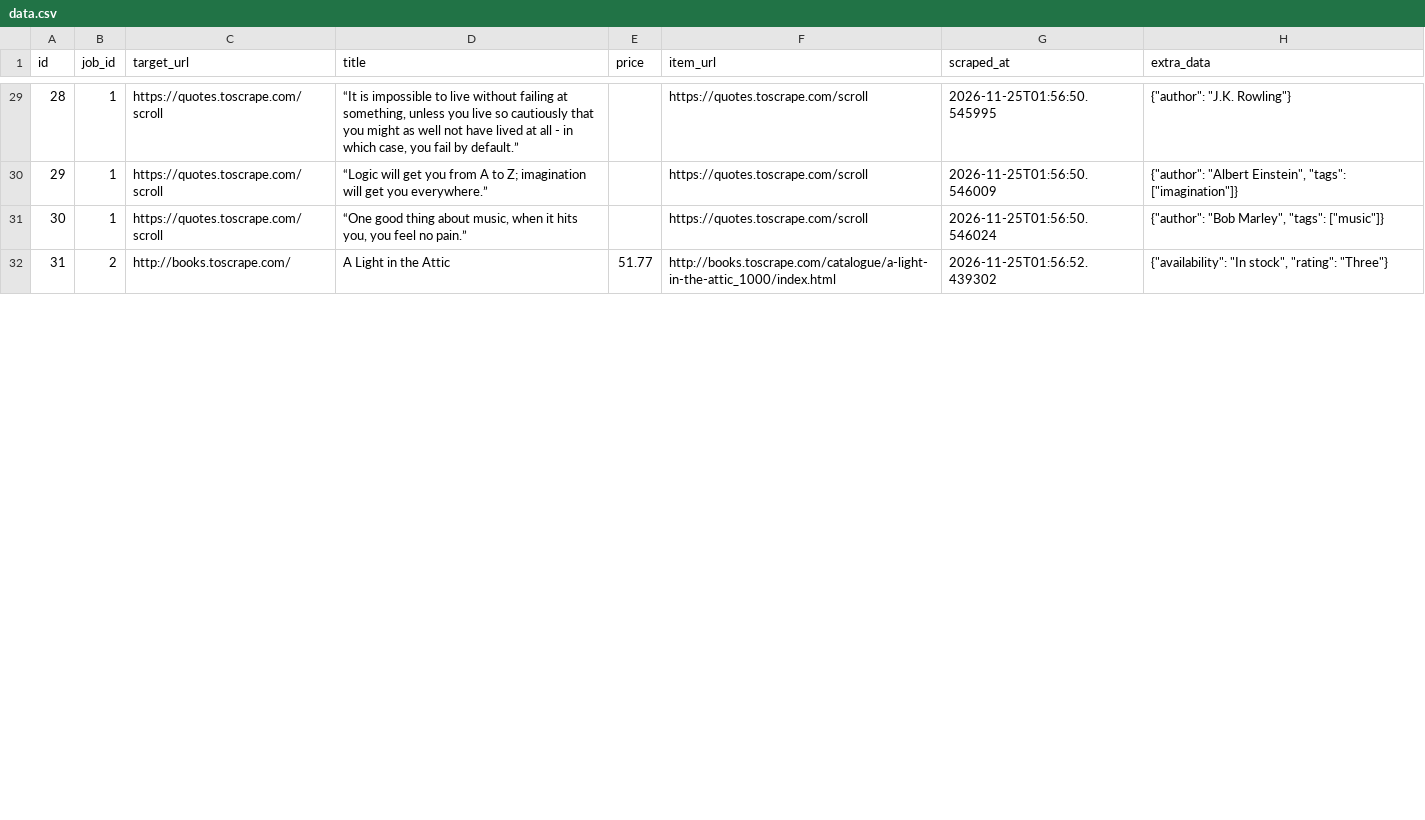
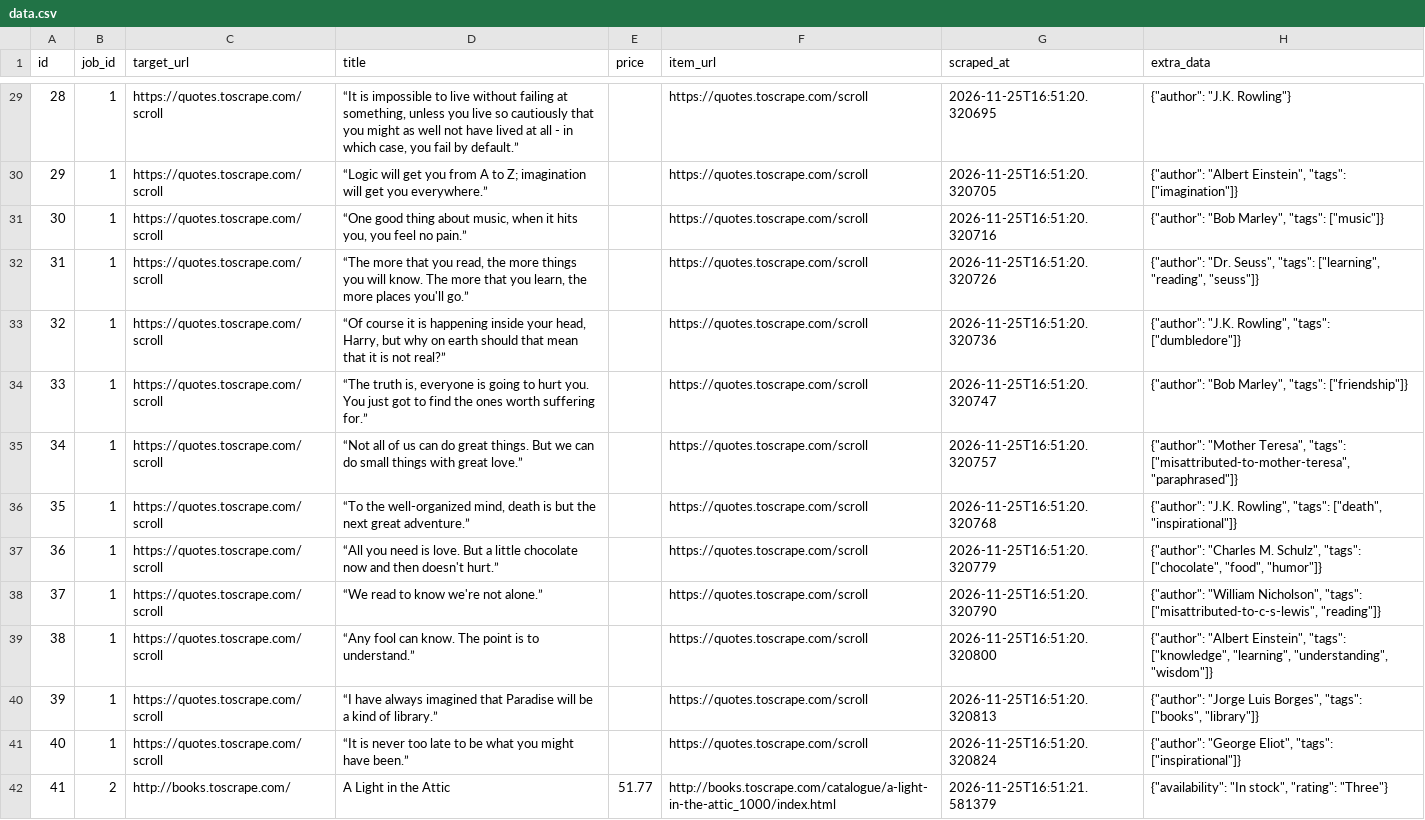
Before and after one commit to devchahar-byte/automated-web-scraper, a CSV file: docs/data.csv, drawn as a sheet; only a part is shown, gaps mark what is left out; addresses are those after the commit; the diff covers the shown part only; the diff names each change by its address in the sheet, - before the commit and + after, or states it on an @@ line.

```diff
--- a/docs/data.csv
+++ b/docs/data.csv
-G29 (scraped_at): 2026-11-25T01:56:50.545995
+G29 (scraped_at): 2026-11-25T16:51:20.320695
-G30 (scraped_at): 2026-11-25T01:56:50.546009
+G30 (scraped_at): 2026-11-25T16:51:20.320705
-G31 (scraped_at): 2026-11-25T01:56:50.546024
+G31 (scraped_at): 2026-11-25T16:51:20.320716
+row 32: 31 | 1 | https://quotes.toscrape.com/scroll | “The more that you read, the more things you will know. The more that you learn, the more places you'll go.” |  | https://quotes.toscrape.com/scroll | 2026-11-25T16:51:20.320726 | {"author": "Dr. Seuss", "tags": ["learning", "reading", "seuss"]}
+row 33: 32 | 1 | https://quotes.toscrape.com/scroll | “Of course it is happening inside your head, Harry, but why on earth should that mean that it is not real?” |  | https://quotes.toscrape.com/scroll | 2026-11-25T16:51:20.320736 | {"author": "J.K. Rowling", "tags": ["dumbledore"]}
+row 34: 33 | 1 | https://quotes.toscrape.com/scroll | “The truth is, everyone is going to hurt you. You just got to find the ones worth suffering for.” |  | https://quotes.toscrape.com/scroll | 2026-11-25T16:51:20.320747 | {"author": "Bob Marley", "tags": ["friendship"]}
+row 35: 34 | 1 | https://quotes.toscrape.com/scroll | “Not all of us can do great things. But we can do small things with great love.” |  | https://quotes.toscrape.com/scroll | 2026-11-25T16:51:20.320757 | {"author": "Mother Teresa", "tags": ["misattributed-to-mother-teresa", "paraphrased"]}
+row 36: 35 | 1 | https://quotes.toscrape.com/scroll | “To the well-organized mind, death is but the next great adventure.” |  | https://quotes.toscrape.com/scroll | 2026-11-25T16:51:20.320768 | {"author": "J.K. Rowling", "tags": ["death", "inspirational"]}
+row 37: 36 | 1 | https://quotes.toscrape.com/scroll | “All you need is love. But a little chocolate now and then doesn't hurt.” |  | https://quotes.toscrape.com/scroll | 2026-11-25T16:51:20.320779 | {"author": "Charles M. Schulz", "tags": ["chocolate", "food", "humor"]}
+row 38: 37 | 1 | https://quotes.toscrape.com/scroll | “We read to know we're not alone.” |  | https://quotes.toscrape.com/scroll | 2026-11-25T16:51:20.320790 | {"author": "William Nicholson", "tags": ["misattributed-to-c-s-lewis", "reading"]}
+row 39: 38 | 1 | https://quotes.toscrape.com/scroll | “Any fool can know. The point is to understand.” |  | https://quotes.toscrape.com/scroll | 2026-11-25T16:51:20.320800 | {"author": "Albert Einstein", "tags": ["knowledge", "learning", "understanding", "wisdom"]}
+row 40: 39 | 1 | https://quotes.toscrape.com/scroll | “I have always imagined that Paradise will be a kind of library.” |  | https://quotes.toscrape.com/scroll | 2026-11-25T16:51:20.320813 | {"author": "Jorge Luis Borges", "tags": ["books", "library"]}
+row 41: 40 | 1 | https://quotes.toscrape.com/scroll | “It is never too late to be what you might have been.” |  | https://quotes.toscrape.com/scroll | 2026-11-25T16:51:20.320824 | {"author": "George Eliot", "tags": ["inspirational"]}
@@ column A (id) renumbered from row 42 down @@
-G42 (scraped_at): 2026-11-25T01:56:52.439302
+G42 (scraped_at): 2026-11-25T16:51:21.581379
```
Also changed, not shown: 46 edited cells elsewhere in this file, 1 other file.
